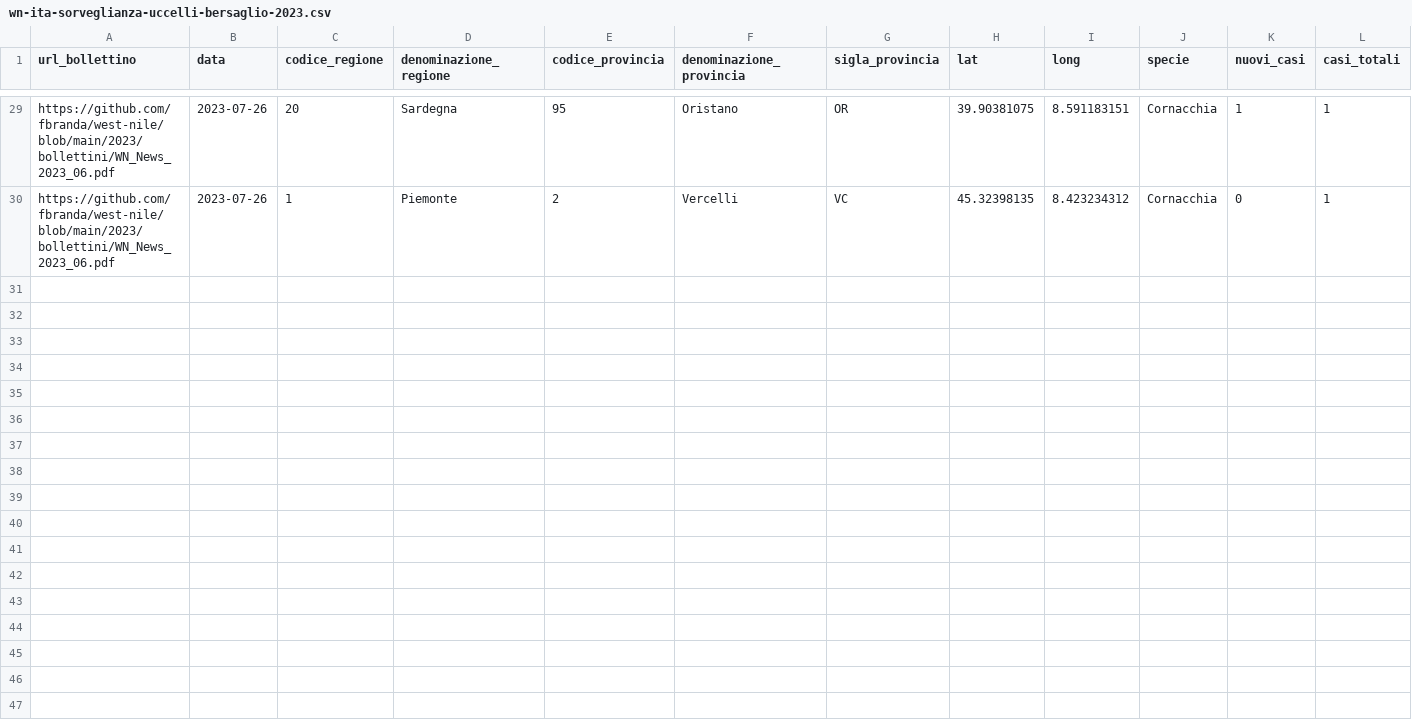
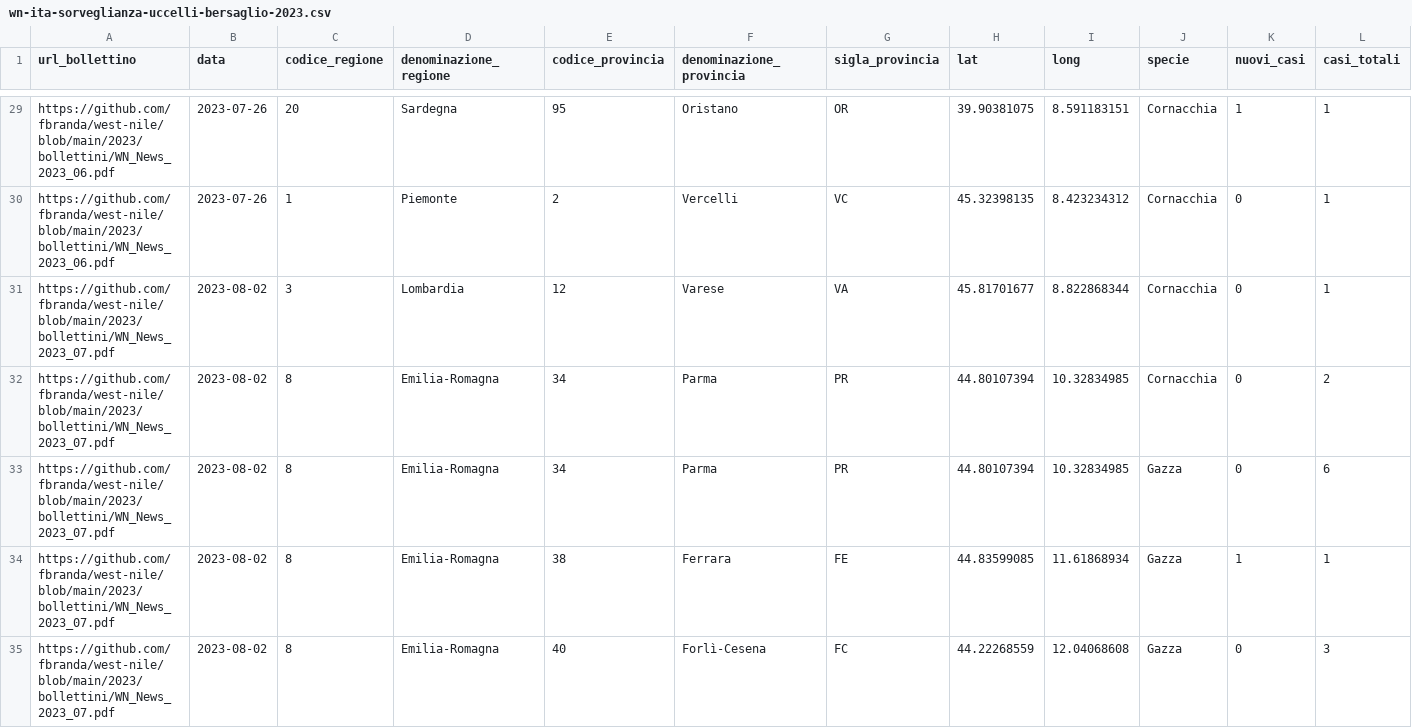
Before and after one commit to fbranda/west-nile, a CSV file: 2023/dati-sorveglianza-uccelli/dati-sorveglianza-uccelli-bersaglio/wn-ita-sorveglianza-uccelli-bersaglio-2023.csv, drawn as a sheet; only a part is shown, gaps mark what is left out; the diff covers the shown part only; the diff names each change by its address in the sheet, - before the commit and + after, or states it on an @@ line.

Commit message:
Add files via upload

```diff
--- a/2023/dati-sorveglianza-uccelli/dati-sorveglianza-uccelli-bersaglio/wn-ita-sorveglianza-uccelli-bersaglio-2023.csv
+++ b/2023/dati-sorveglianza-uccelli/dati-sorveglianza-uccelli-bersaglio/wn-ita-sorveglianza-uccelli-bersaglio-2023.csv
+row 31: https://github.com/fbranda/west-nile/blob/main/2023/bollettini/WN_News_2023_07.pdf | 2023-08-02 | 3 | Lombardia | 12 | Varese | VA | 45.81701677 | 8.822868344 | Cornacchia | 0 | 1
+row 32: https://github.com/fbranda/west-nile/blob/main/2023/bollettini/WN_News_2023_07.pdf | 2023-08-02 | 8 | Emilia-Romagna | 34 | Parma | PR | 44.80107394 | 10.32834985 | Cornacchia | 0 | 2
+row 33: https://github.com/fbranda/west-nile/blob/main/2023/bollettini/WN_News_2023_07.pdf | 2023-08-02 | 8 | Emilia-Romagna | 34 | Parma | PR | 44.80107394 | 10.32834985 | Gazza | 0 | 6
+row 34: https://github.com/fbranda/west-nile/blob/main/2023/bollettini/WN_News_2023_07.pdf | 2023-08-02 | 8 | Emilia-Romagna | 38 | Ferrara | FE | 44.83599085 | 11.61868934 | Gazza | 1 | 1
+row 35: https://github.com/fbranda/west-nile/blob/main/2023/bollettini/WN_News_2023_07.pdf | 2023-08-02 | 8 | Emilia-Romagna | 40 | Forlì-Cesena | FC | 44.22268559 | 12.04068608 | Gazza | 0 | 3
```
Also changed, not shown: 5 added rows and 1 edited cell elsewhere in this file.
